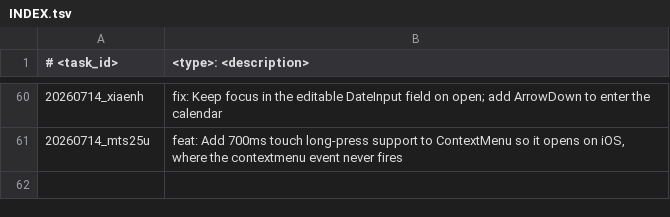
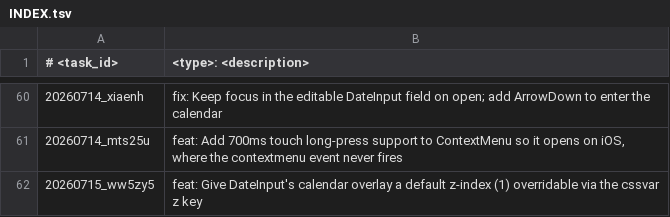
Before and after one commit to scirexs/svseeds-ui, a TSV file: .ws/task/INDEX.tsv, drawn as a sheet; only a part is shown, gaps mark what is left out; the diff names each change by its address in the sheet, - before the commit and + after, or states it on an @@ line.

Commit message:
feat: add default z-index to dateinput overlay via cssvar

```diff
--- a/.ws/task/INDEX.tsv
+++ b/.ws/task/INDEX.tsv
+row 62: 20260715_ww5zy5 | feat: Give DateInput's calendar overlay a default z-index (1) overridable via the cssvar z key
```
Also changed, not shown: 8 other files.
